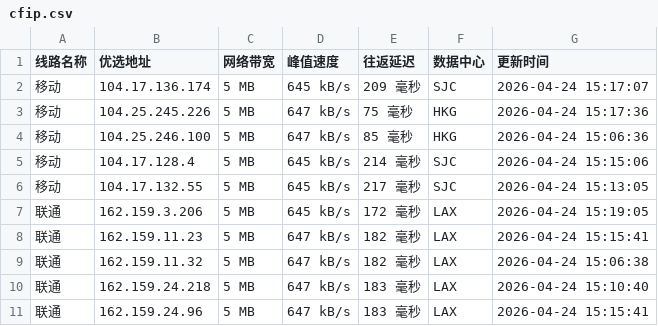
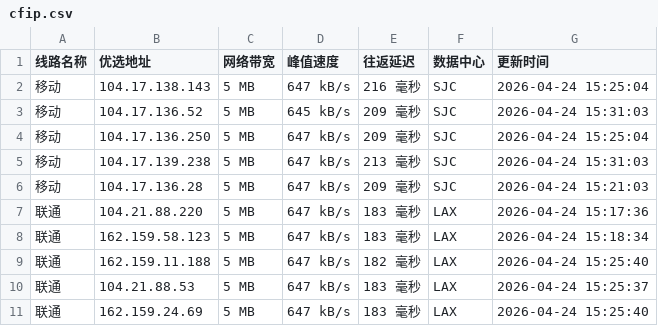
Before and after one commit to yuanxiawan/cfipv4db, a CSV file: cfip.csv, drawn as a sheet; only a part is shown; the diff covers the shown part only.

```diff
--- a/cfip.csv
+++ b/cfip.csv
@@ -1,11 +1,11 @@
 线路名称,优选地址,网络带宽,峰值速度,往返延迟,数据中心,更新时间
-移动,104.17.136.174,5 MB,645 kB/s,209 毫秒,SJC,2026-04-24 15:17:07
-移动,104.25.245.226,5 MB,647 kB/s,75 毫秒,HKG,2026-04-24 15:17:36
-移动,104.25.246.100,5 MB,647 kB/s,85 毫秒,HKG,2026-04-24 15:06:36
-移动,104.17.128.4,5 MB,645 kB/s,214 毫秒,SJC,2026-04-24 15:15:06
-移动,104.17.132.55,5 MB,645 kB/s,217 毫秒,SJC,2026-04-24 15:13:05
-联通,162.159.3.206,5 MB,645 kB/s,172 毫秒,LAX,2026-04-24 15:19:05
-联通,162.159.11.23,5 MB,647 kB/s,182 毫秒,LAX,2026-04-24 15:15:41
-联通,162.159.11.32,5 MB,647 kB/s,182 毫秒,LAX,2026-04-24 15:06:38
-联通,162.159.24.218,5 MB,647 kB/s,183 毫秒,LAX,2026-04-24 15:10:40
-联通,162.159.24.96,5 MB,647 kB/s,183 毫秒,LAX,2026-04-24 15:15:41
+移动,104.17.138.143,5 MB,647 kB/s,216 毫秒,SJC,2026-04-24 15:25:04
+移动,104.17.136.52,5 MB,645 kB/s,209 毫秒,SJC,2026-04-24 15:31:03
+移动,104.17.136.250,5 MB,647 kB/s,209 毫秒,SJC,2026-04-24 15:25:04
+移动,104.17.139.238,5 MB,647 kB/s,213 毫秒,SJC,2026-04-24 15:31:03
+移动,104.17.136.28,5 MB,647 kB/s,209 毫秒,SJC,2026-04-24 15:21:03
+联通,104.21.88.220,5 MB,647 kB/s,183 毫秒,LAX,2026-04-24 15:17:36
+联通,162.159.58.123,5 MB,647 kB/s,183 毫秒,LAX,2026-04-24 15:18:34
+联通,162.159.11.188,5 MB,647 kB/s,182 毫秒,LAX,2026-04-24 15:25:40
+联通,104.21.88.53,5 MB,647 kB/s,183 毫秒,LAX,2026-04-24 15:25:37
+联通,162.159.24.69,5 MB,647 kB/s,183 毫秒,LAX,2026-04-24 15:25:40
```
Also changed, not shown: 19 edited cells elsewhere in this file, 1 other file.
